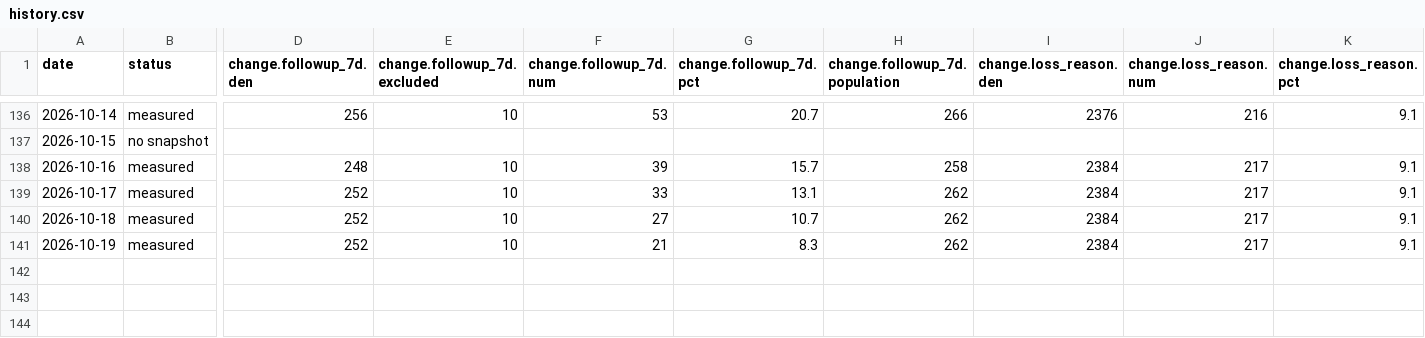
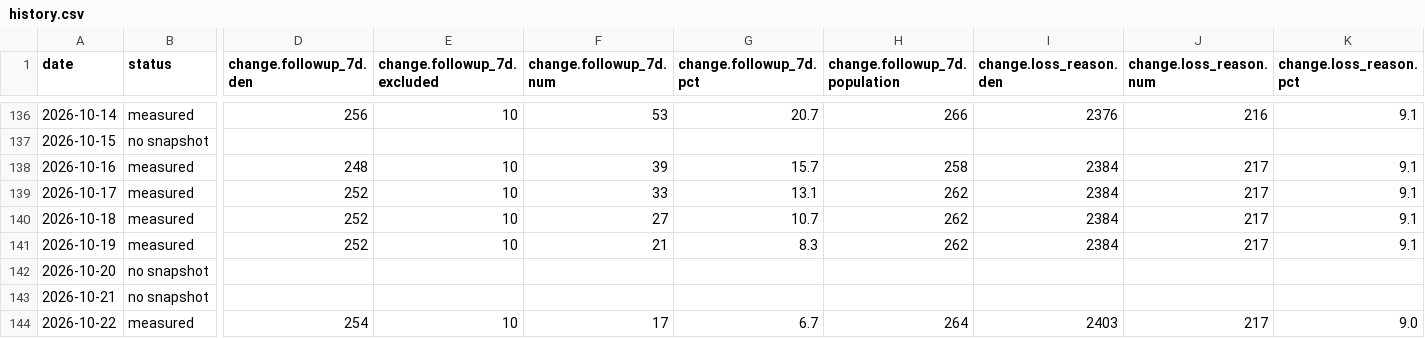
Before and after one commit to sly-leo/windoor-dashboards, a CSV file: history.csv, drawn as a sheet; only a part is shown, gaps mark what is left out; rows hold the shown columns only; the diff names each change by its address in the sheet, - before the commit and + after, or states it on an @@ line.

```diff
--- a/history.csv
+++ b/history.csv
+row 142: 2026-10-20 | no snapshot
+row 143: 2026-10-21 | no snapshot
+row 144: 2026-10-22 | measured | 254 | 10 | 17 | 6.7 | 264 | 2403 | 217 | 9.0
```
Also changed, not shown: history_columns.csv, history_meta.csv, 1 other file.
